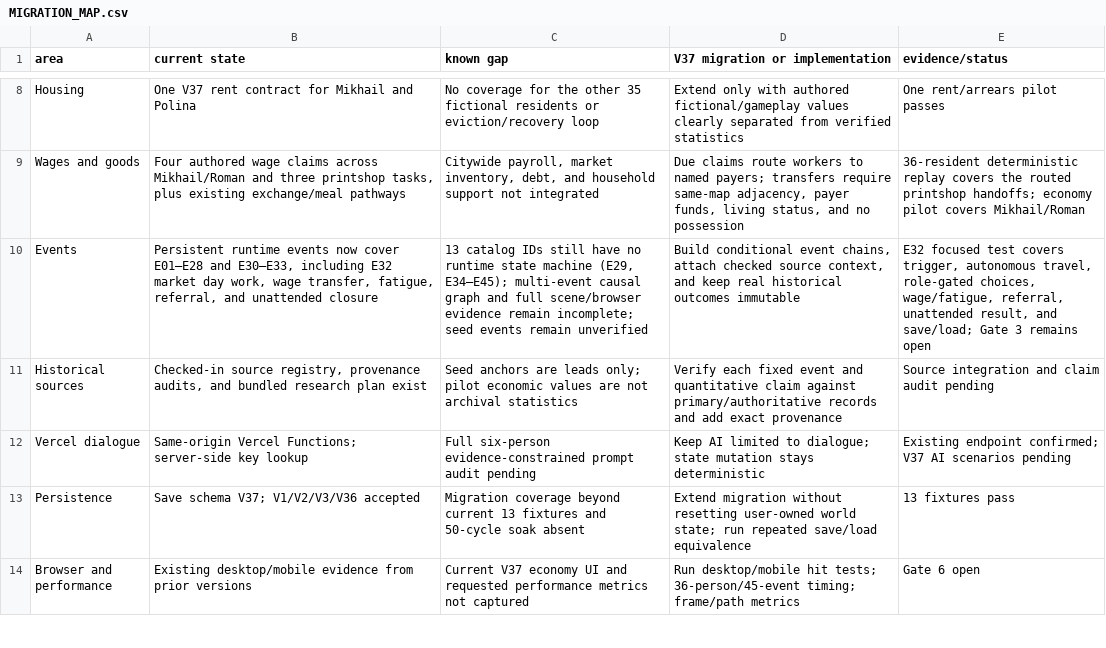
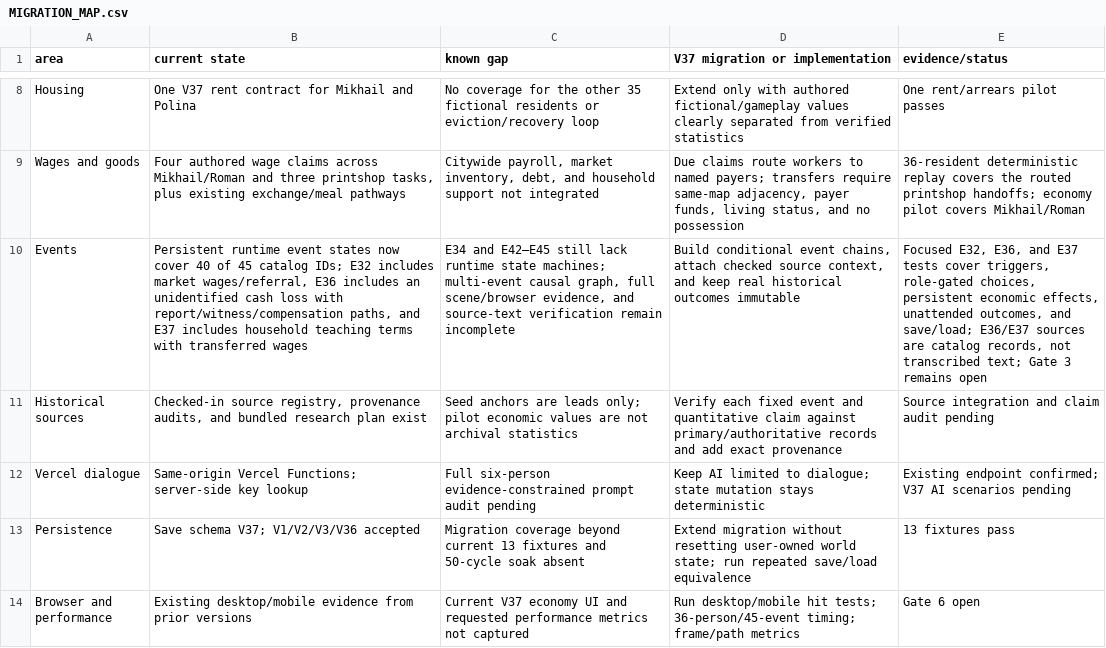
Before and after one commit to coshaman/historydigital, a CSV file: docs/v37/MIGRATION_MAP.csv, drawn as a sheet; only a part is shown, gaps mark what is left out; the diff names each change by its address in the sheet, - before the commit and + after, or states it on an @@ line.

```diff
--- a/docs/v37/MIGRATION_MAP.csv
+++ b/docs/v37/MIGRATION_MAP.csv
-B10 (current state): Persistent runtime events now cover E01–E28 and E30–E33, including E32 market day work, wage transfer, fatigue, referral, and unattended closure
+B10 (current state): Persistent runtime event states now cover 40 of 45 catalog IDs; E32 includes market wages/referral, E36 includes an unidentified cash loss with report/witness/compensation paths, and E37 includes household teaching terms with transferred wages
-C10 (known gap): 13 catalog IDs still have no runtime state machine (E29, E34–E45); multi-event causal graph and full scene/browser evidence remain incomplete; seed events remain unverified
+C10 (known gap): E34 and E42–E45 still lack runtime state machines; multi-event causal graph, full scene/browser evidence, and source-text verification remain incomplete
-E10 (evidence/status): E32 focused test covers trigger, autonomous travel, role-gated choices, wage/fatigue, referral, unattended result, and save/load; Gate 3…
+E10 (evidence/status): Focused E32, E36, and E37 tests cover triggers, role-gated choices, persistent economic effects, unattended outcomes, and save/load; E36/E37 sources are catalog records, not transcribed text; Gate 3…
```
Also changed, not shown: data/event_catalog_45.csv, 12 other files.
